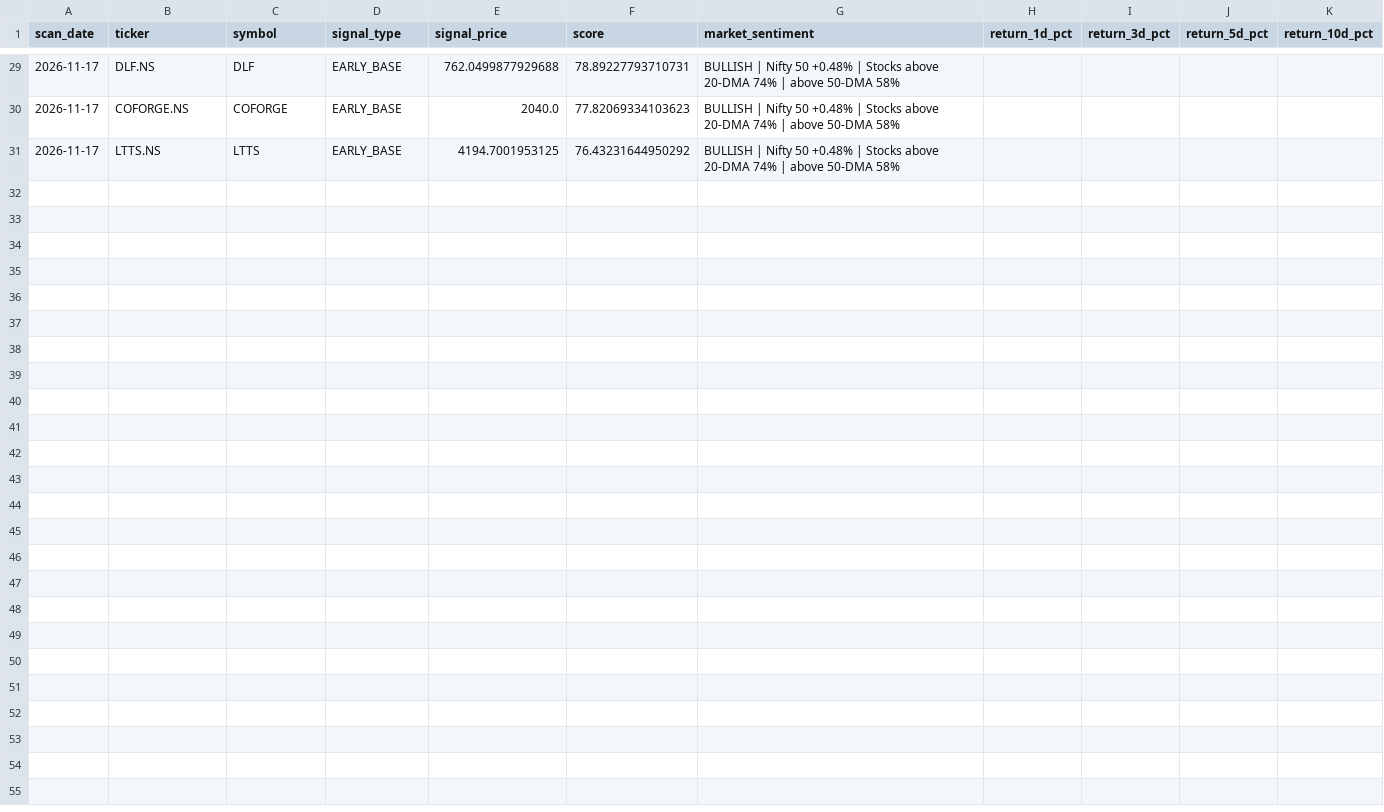
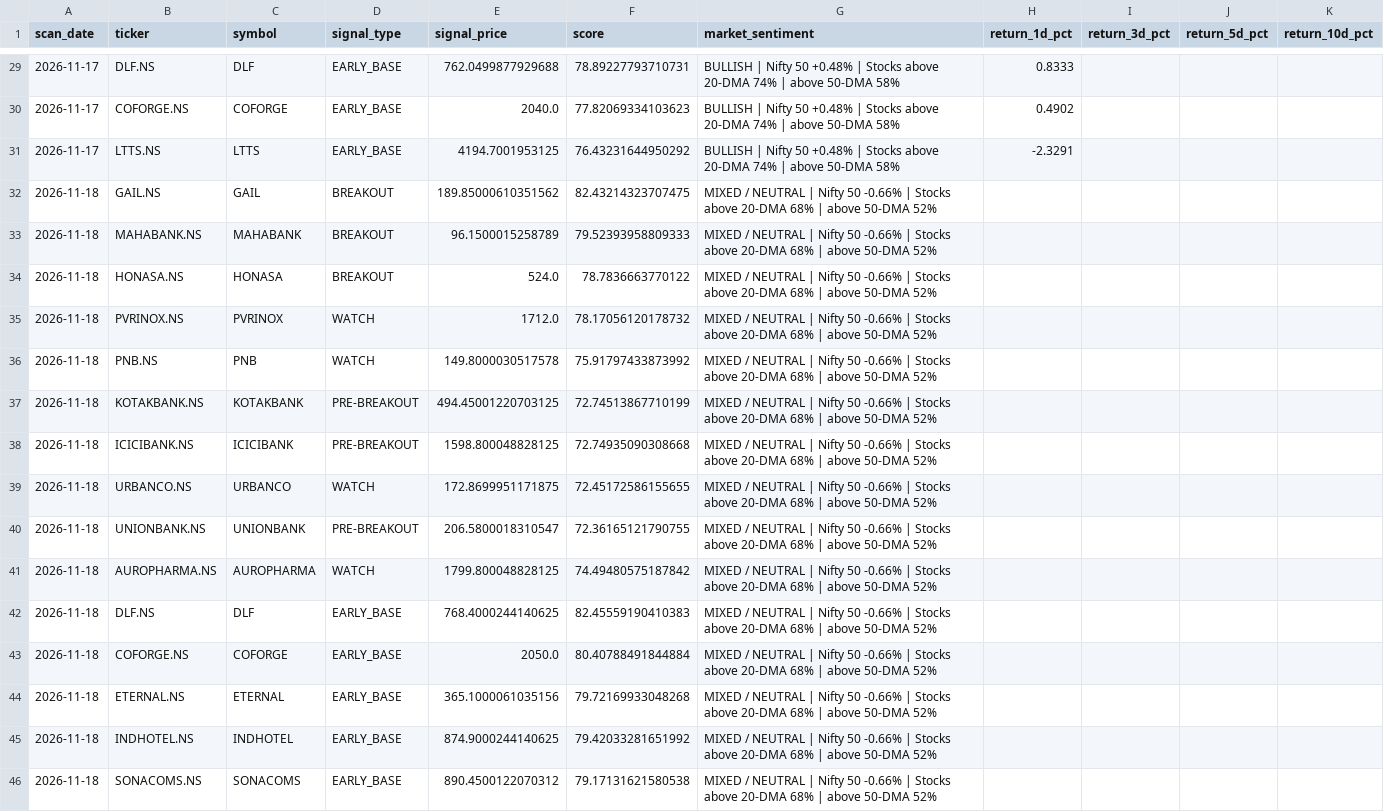
Before and after one commit to spy15007-arch/nifty-value-momentum, a CSV file: output/signal_history.csv, drawn as a sheet; only a part is shown, gaps mark what is left out; the diff covers the shown part only.

```diff
--- a/output/signal_history.csv
+++ b/output/signal_history.csv
@@ -29,3 +29,18 @@ scan_date,ticker,symbol,signal_type,signal_price,score,market_sentiment,return_1
-2026-11-17,DLF.NS,DLF,EARLY_BASE,762.0499877929688,78.89227793710731,BULLISH | Nifty 50 +0.48% | Stocks above 20-DMA 74% | above 50-DMA 58%,,,,
-2026-11-17,COFORGE.NS,COFORGE,EARLY_BASE,2040.0,77.82069334103623,BULLISH | Nifty 50 +0.48% | Stocks above 20-DMA 74% | above 50-DMA 58%,,,,
-2026-11-17,LTTS.NS,LTTS,EARLY_BASE,4194.7001953125,76.43231644950292,BULLISH | Nifty 50 +0.48% | Stocks above 20-DMA 74% | above 50-DMA 58%,,,,
+2026-11-17,DLF.NS,DLF,EARLY_BASE,762.0499877929688,78.89227793710731,BULLISH | Nifty 50 +0.48% | Stocks above 20-DMA 74% | above 50-DMA 58%,0.8333,,,
+2026-11-17,COFORGE.NS,COFORGE,EARLY_BASE,2040.0,77.82069334103623,BULLISH | Nifty 50 +0.48% | Stocks above 20-DMA 74% | above 50-DMA 58%,0.4902,,,
+2026-11-17,LTTS.NS,LTTS,EARLY_BASE,4194.7001953125,76.43231644950292,BULLISH | Nifty 50 +0.48% | Stocks above 20-DMA 74% | above 50-DMA 58%,-2.3291,,,
+2026-11-18,GAIL.NS,GAIL,BREAKOUT,189.85000610351562,82.43214323707475,MIXED / NEUTRAL | Nifty 50 -0.66% | Stocks above 20-DMA 68% | above 50-DMA 52%,,,,
+2026-11-18,MAHABANK.NS,MAHABANK,BREAKOUT,96.1500015258789,79.52393958809333,MIXED / NEUTRAL | Nifty 50 -0.66% | Stocks above 20-DMA 68% | above 50-DMA 52%,,,,
+2026-11-18,HONASA.NS,HONASA,BREAKOUT,524.0,78.7836663770122,MIXED / NEUTRAL | Nifty 50 -0.66% | Stocks above 20-DMA 68% | above 50-DMA 52%,,,,
+2026-11-18,PVRINOX.NS,PVRINOX,WATCH,1712.0,78.17056120178732,MIXED / NEUTRAL | Nifty 50 -0.66% | Stocks above 20-DMA 68% | above 50-DMA 52%,,,,
+2026-11-18,PNB.NS,PNB,WATCH,149.8000030517578,75.91797433873992,MIXED / NEUTRAL | Nifty 50 -0.66% | Stocks above 20-DMA 68% | above 50-DMA 52%,,,,
+2026-11-18,KOTAKBANK.NS,KOTAKBANK,PRE-BREAKOUT,494.45001220703125,72.74513867710199,MIXED / NEUTRAL | Nifty 50 -0.66% | Stocks above 20-DMA 68% | above 50-DMA 52%,,,,
+2026-11-18,ICICIBANK.NS,ICICIBANK,PRE-BREAKOUT,1598.800048828125,72.74935090308668,MIXED / NEUTRAL | Nifty 50 -0.66% | Stocks above 20-DMA 68% | above 50-DMA 52%,,,,
+2026-11-18,URBANCO.NS,URBANCO,WATCH,172.8699951171875,72.45172586155655,MIXED / NEUTRAL | Nifty 50 -0.66% | Stocks above 20-DMA 68% | above 50-DMA 52%,,,,
+2026-11-18,UNIONBANK.NS,UNIONBANK,PRE-BREAKOUT,206.5800018310547,72.36165121790755,MIXED / NEUTRAL | Nifty 50 -0.66% | Stocks above 20-DMA 68% | above 50-DMA 52%,,,,
+2026-11-18,AUROPHARMA.NS,AUROPHARMA,WATCH,1799.800048828125,74.49480575187842,MIXED / NEUTRAL | Nifty 50 -0.66% | Stocks above 20-DMA 68% | above 50-DMA 52%,,,,
+2026-11-18,DLF.NS,DLF,EARLY_BASE,768.4000244140625,82.45559190410383,MIXED / NEUTRAL | Nifty 50 -0.66% | Stocks above 20-DMA 68% | above 50-DMA 52%,,,,
+2026-11-18,COFORGE.NS,COFORGE,EARLY_BASE,2050.0,80.40788491844884,MIXED / NEUTRAL | Nifty 50 -0.66% | Stocks above 20-DMA 68% | above 50-DMA 52%,,,,
+2026-11-18,ETERNAL.NS,ETERNAL,EARLY_BASE,365.1000061035156,79.72169933048268,MIXED / NEUTRAL | Nifty 50 -0.66% | Stocks above 20-DMA 68% | above 50-DMA 52%,,,,
+2026-11-18,INDHOTEL.NS,INDHOTEL,EARLY_BASE,874.9000244140625,79.42033281651992,MIXED / NEUTRAL | Nifty 50 -0.66% | Stocks above 20-DMA 68% | above 50-DMA 52%,,,,
+2026-11-18,SONACOMS.NS,SONACOMS,EARLY_BASE,890.4500122070312,79.17131621580538,MIXED / NEUTRAL | Nifty 50 -0.66% | Stocks above 20-DMA 68% | above 50-DMA 52%,,,,
```
Also changed, not shown: 26 edited cells elsewhere in this file, output/master_top30.csv, output/qualification_diagnostics.csv, 10 other files.
